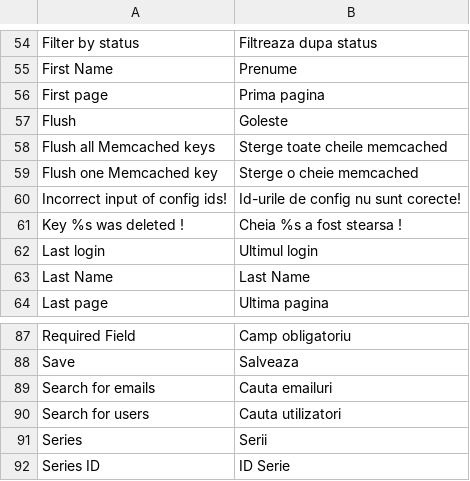
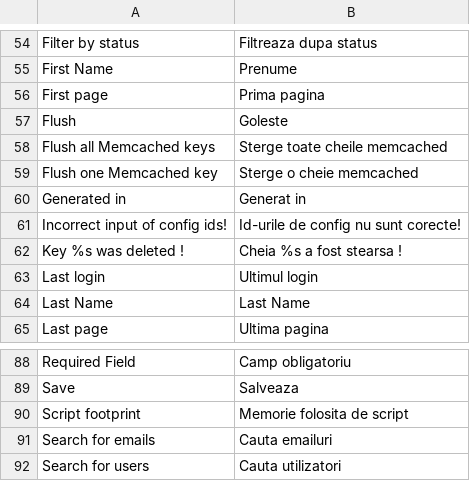
Before and after one commit to gabipatru/st, a CSV file: _translations/ro_RO/admin.csv, drawn as a sheet; only a part is shown, gaps mark what is left out; the shorter side is filled out with more unchanged rows.

Commit message:
Dsiplay script mem usage

```diff
--- a/_translations/ro_RO/admin.csv
+++ b/_translations/ro_RO/admin.csv
@@ -59,2 +59,3 @@
 "Flush one Memcached key","Sterge o cheie memcached"
+"Generated in","Generat in"
 "Incorrect input of config ids!","Id-urile de config nu sunt corecte!"
@@ -88,2 +89,3 @@
 "Save","Salveaza"
+"Script footprint","Memorie folosita de script"
 "Search for emails","Cauta emailuri"
```
Also changed, not shown: _translations/en_EN/admin.csv, 4 other files.
